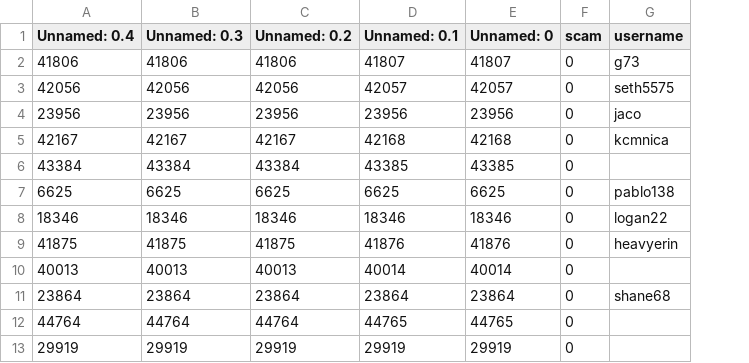
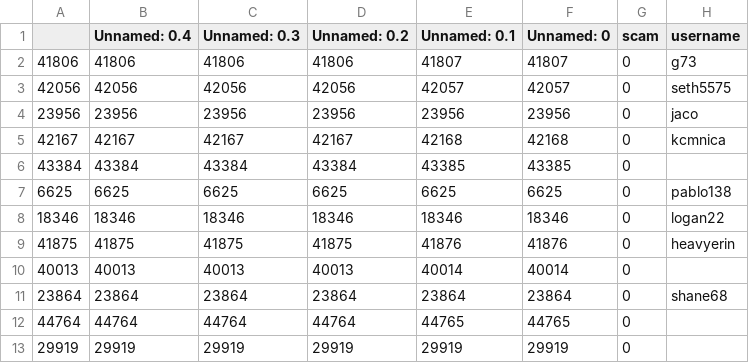
Before and after one commit to kevinlin0638/DatingAppDataScrap, a CSV file: dissimilarity/trusted_profiles_info.csv, drawn as a sheet; only a part is shown; the diff names each change by its address in the sheet, - before the commit and + after, or states it on an @@ line.

Commit message:
update trust rank

```diff
--- a/dissimilarity/trusted_profiles_info.csv
+++ b/dissimilarity/trusted_profiles_info.csv
+column A, rows 2-13: 41806 | 42056 | 23956 | 42167 | 43384 | 6625 | 18346 | 41875 | 40013 | 23864 | 44764 | 29919
```
Also changed, not shown: 4 other files.
